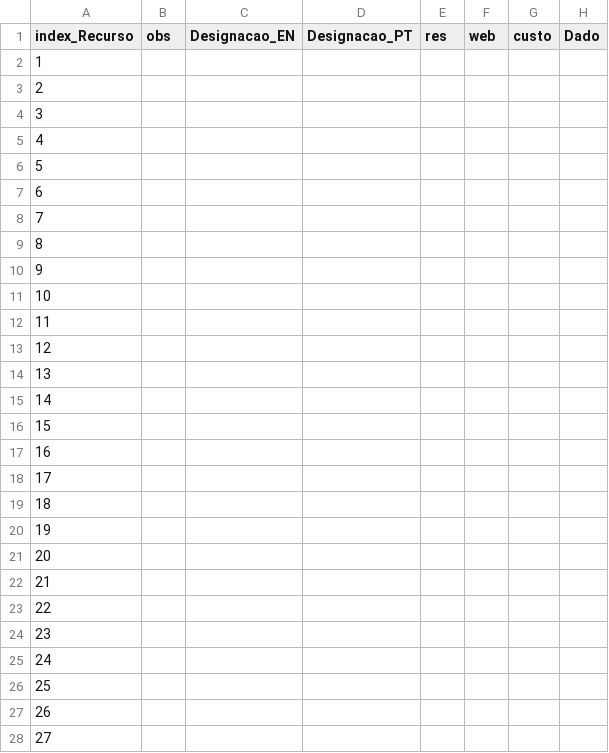
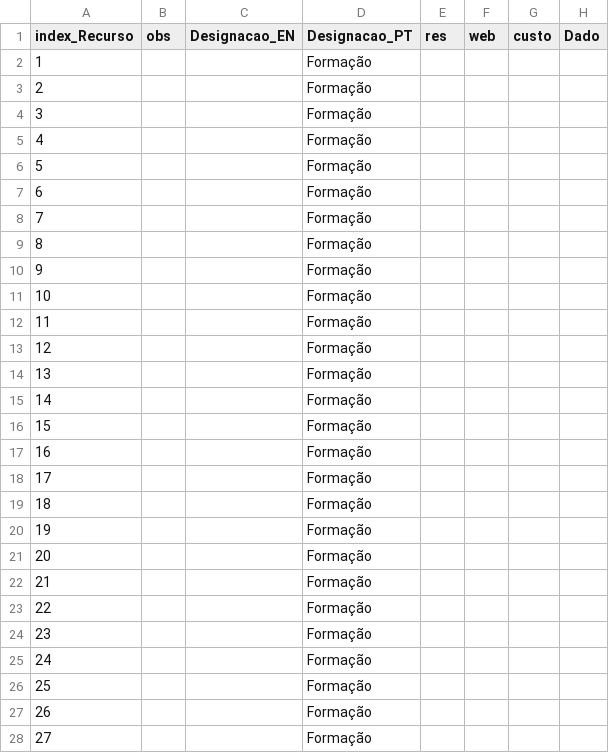
Before and after one commit to danielmata836/ProjetoBD, a CSV file: FicheirosBDProjeto/dados-recursos.csv, drawn as a sheet; only a part is shown; the diff covers the shown part only.

```diff
--- a/FicheirosBDProjeto/dados-recursos.csv
+++ b/FicheirosBDProjeto/dados-recursos.csv
@@ -1,28 +1,28 @@
 index_Recurso, obs, Designacao_EN, Designacao_PT, res, web, custo, Dado
-1,,,,,,,
-2,,,,,,,
-3,,,,,,,
-4,,,,,,,
-5,,,,,,,
-6,,,,,,,
-7,,,,,,,
-8,,,,,,,
-9,,,,,,,
-10,,,,,,,
-11,,,,,,,
-12,,,,,,,
-13,,,,,,,
-14,,,,,,,
-15,,,,,,,
-16,,,,,,,
-17,,,,,,,
-18,,,,,,,
-19,,,,,,,
-20,,,,,,,
-21,,,,,,,
-22,,,,,,,
-23,,,,,,,
-24,,,,,,,
-25,,,,,,,
-26,,,,,,,
-27,,,,,,,
+1,,,Formação,,,,
+2,,,Formação,,,,
+3,,,Formação,,,,
+4,,,Formação,,,,
+5,,,Formação,,,,
+6,,,Formação,,,,
+7,,,Formação,,,,
+8,,,Formação,,,,
+9,,,Formação,,,,
+10,,,Formação,,,,
+11,,,Formação,,,,
+12,,,Formação,,,,
+13,,,Formação,,,,
+14,,,Formação,,,,
+15,,,Formação,,,,
+16,,,Formação,,,,
+17,,,Formação,,,,
+18,,,Formação,,,,
+19,,,Formação,,,,
+20,,,Formação,,,,
+21,,,Formação,,,,
+22,,,Formação,,,,
+23,,,Formação,,,,
+24,,,Formação,,,,
+25,,,Formação,,,,
+26,,,Formação,,,,
+27,,,Formação,,,,
```
Also changed, not shown: 11 edited cells elsewhere in this file, 2 other files.
